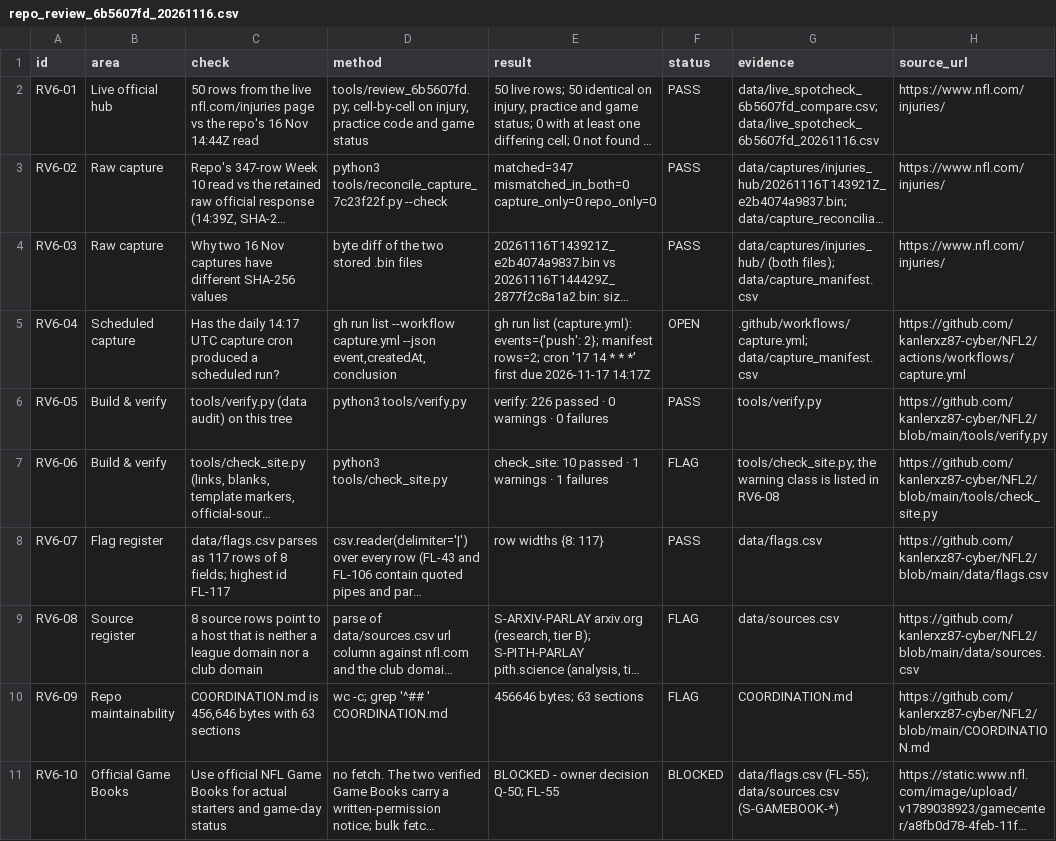
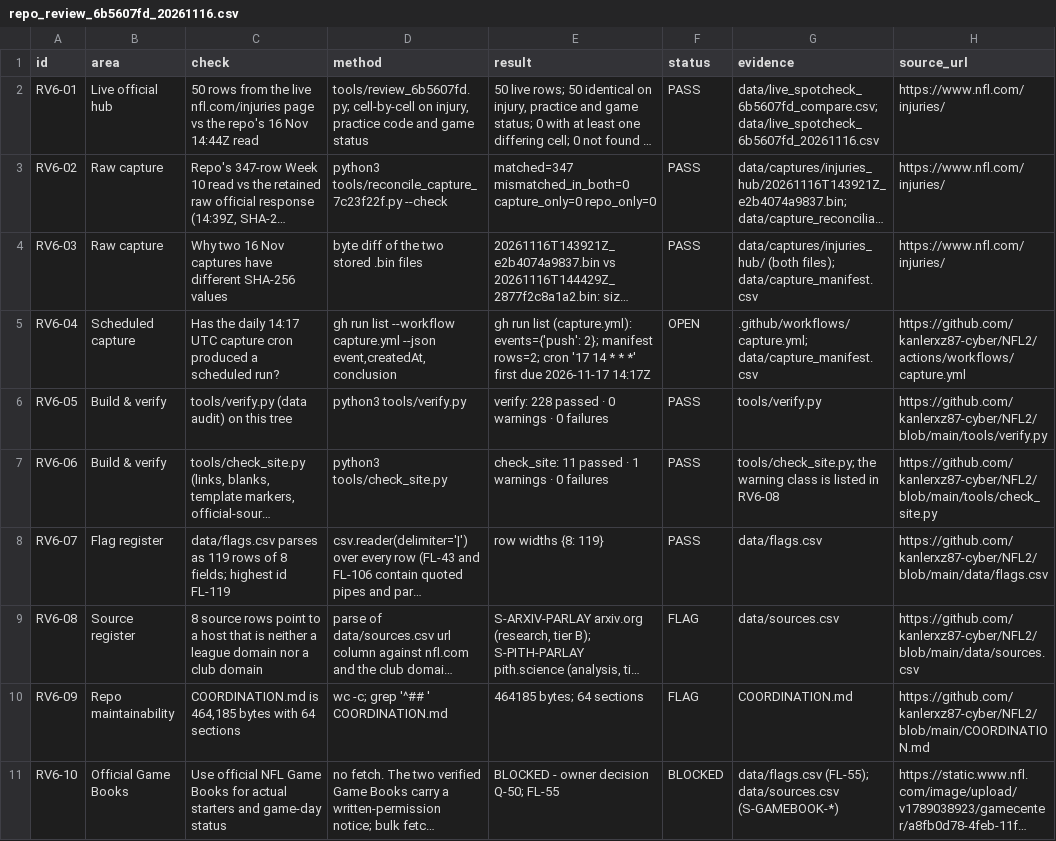
Before and after one commit to kanlerxz87-cyber/NFL2, a CSV file: data/repo_review_6b5607fd_20261116.csv, drawn as a sheet; long unchanged cells end in …; the diff names each change by its address in the sheet, - before the commit and + after, or states it on an @@ line.

Commit message:
session 6b5607fd: regenerate review register and site on current main (after PR #111)
Co-authored-by: arena-agent <297053741+arena-agent@users.noreply.github.com>

```diff
--- a/data/repo_review_6b5607fd_20261116.csv
+++ b/data/repo_review_6b5607fd_20261116.csv
-E6 (result): verify: 226 passed · 0 warnings · 0 failures
+E6 (result): verify: 228 passed · 0 warnings · 0 failures
-E7 (result): check_site: 10 passed · 1 warnings · 1 failures
+E7 (result): check_site: 11 passed · 1 warnings · 0 failures
-F7 (status): FLAG
+F7 (status): PASS
-C8 (check): …parses as 117 rows of 8 fields; highest id FL-117
+C8 (check): …parses as 119 rows of 8 fields; highest id FL-119
-E8 (result): row widths {8: 117}
+E8 (result): row widths {8: 119}
-C10 (check): COORDINATION.md is 456,646 bytes with 63 sections
+C10 (check): COORDINATION.md is 464,185 bytes with 64 sections
-E10 (result): 456646 bytes; 63 sections
+E10 (result): 464185 bytes; 64 sections
```
Also changed, not shown: 2 other files.
